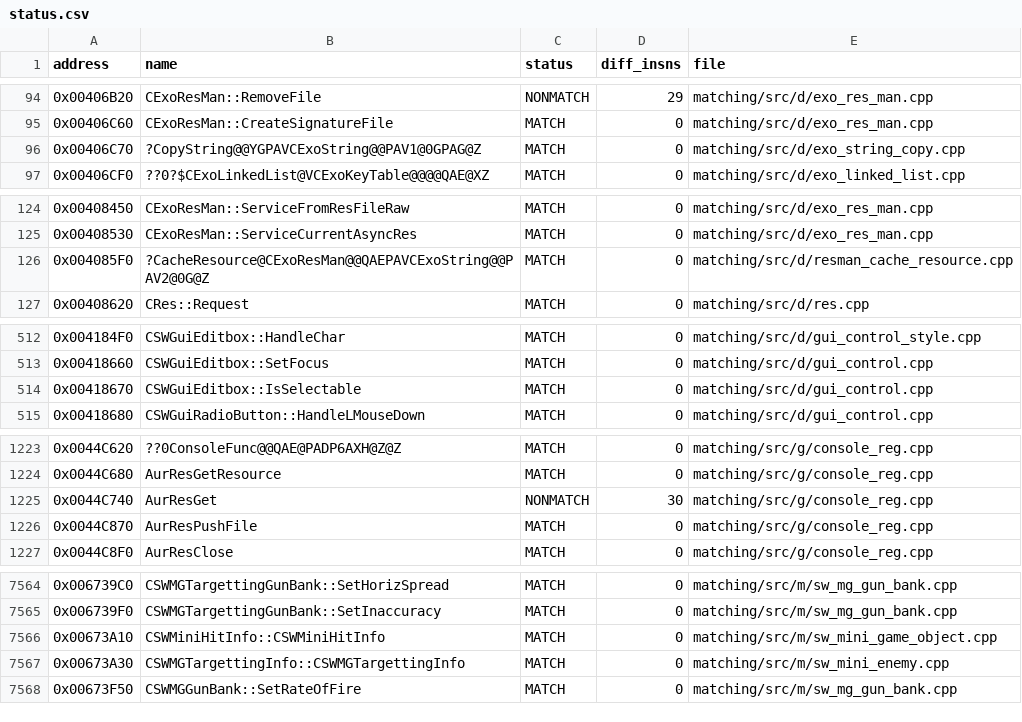
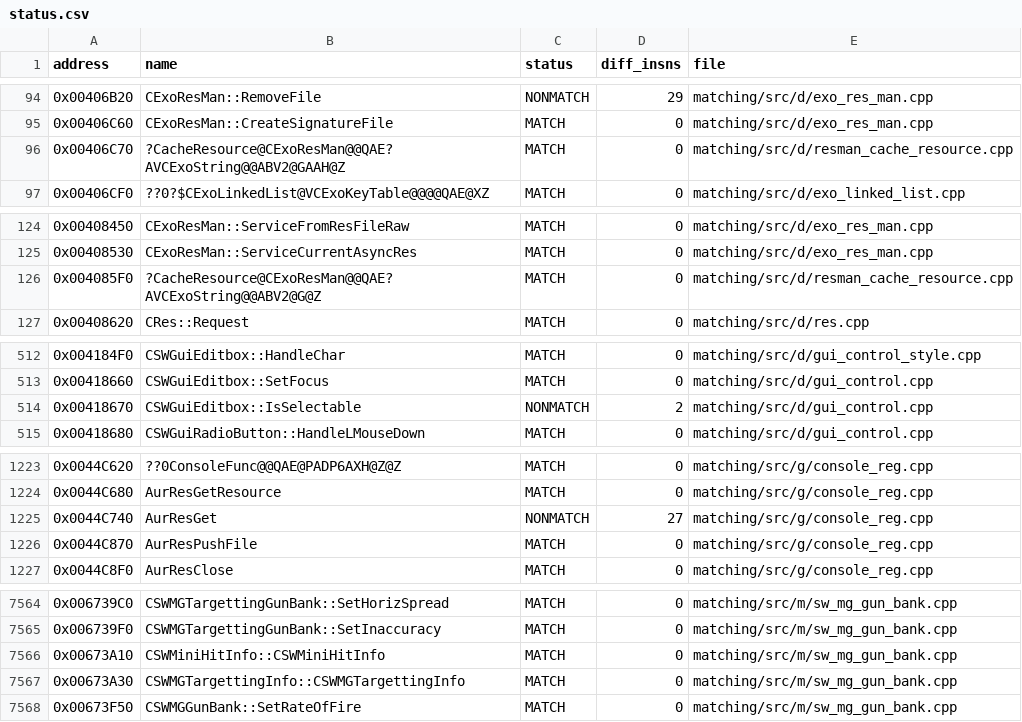
Before and after one commit to mattlgroff/swkotor1-reconstruction, a CSV file: matching/status.csv, drawn as a sheet; only a part is shown, gaps mark what is left out; the diff covers the shown part only.

```diff
--- a/matching/status.csv
+++ b/matching/status.csv
@@ -95,3 +95,3 @@ address,name,status,diff_insns,file
 0x00406C60,CExoResMan::CreateSignatureFile,MATCH,0,matching/src/d/exo_res_man.cpp
-0x00406C70,?CopyString@@YGPAVCExoString@@PAV1@0GPAG@Z,MATCH,0,matching/src/d/exo_string_copy.cpp
+0x00406C70,?CacheResource@CExoResMan@@QAE?AVCExoString@@ABV2@GAAH@Z,MATCH,0,matching/src/d/resman_cache_resource.cpp
 0x00406CF0,??0?$CExoLinkedList@VCExoKeyTable@@@@QAE@XZ,MATCH,0,matching/src/d/exo_linked_list.cpp
@@ -125,3 +125,3 @@ address,name,status,diff_insns,file
 0x00408530,CExoResMan::ServiceCurrentAsyncRes,MATCH,0,matching/src/d/exo_res_man.cpp
-0x004085F0,?CacheResource@CExoResMan@@QAEPAVCExoString@@PAV2@0G@Z,MATCH,0,matching/src/d/resman_cache_resource.cpp
+0x004085F0,?CacheResource@CExoResMan@@QAE?AVCExoString@@ABV2@G@Z,MATCH,0,matching/src/d/resman_cache_resource.cpp
 0x00408620,CRes::Request,MATCH,0,matching/src/d/res.cpp
@@ -513,3 +513,3 @@ address,name,status,diff_insns,file
 0x00418660,CSWGuiEditbox::SetFocus,MATCH,0,matching/src/d/gui_control.cpp
-0x00418670,CSWGuiEditbox::IsSelectable,MATCH,0,matching/src/d/gui_control.cpp
+0x00418670,CSWGuiEditbox::IsSelectable,NONMATCH,2,matching/src/d/gui_control.cpp
 0x00418680,CSWGuiRadioButton::HandleLMouseDown,MATCH,0,matching/src/d/gui_control.cpp
@@ -1224,3 +1224,3 @@ address,name,status,diff_insns,file
 0x0044C680,AurResGetResource,MATCH,0,matching/src/g/console_reg.cpp
-0x0044C740,AurResGet,NONMATCH,30,matching/src/g/console_reg.cpp
+0x0044C740,AurResGet,NONMATCH,27,matching/src/g/console_reg.cpp
 0x0044C870,AurResPushFile,MATCH,0,matching/src/g/console_reg.cpp
@@ -7565,4 +7565,4 @@ address,name,status,diff_insns,file
 0x006739F0,CSWMGTargettingGunBank::SetInaccuracy,MATCH,0,matching/src/m/sw_mg_gun_bank.cpp
-0x00673A10,CSWMiniHitInfo::CSWMiniHitInfo,MATCH,0,matching/src/m/sw_mini_game_object.cpp
-0x00673A30,CSWMGTargettingInfo::CSWMGTargettingInfo,MATCH,0,matching/src/m/sw_mini_enemy.cpp
+0x00673A10,CSWMiniHitInfo::CSWMiniHitInfo,MATCH,0,matching/src/m/sw_mg_gun_bank.cpp
+0x00673A30,CSWMGTargettingInfo::CSWMGTargettingInfo,MATCH,0,matching/src/m/sw_mg_gun_bank.cpp
 0x00673F50,CSWMGGunBank::SetRateOfFire,MATCH,0,matching/src/m/sw_mg_gun_bank.cpp
```
Also changed, not shown: 2 edited cells elsewhere in this file.
